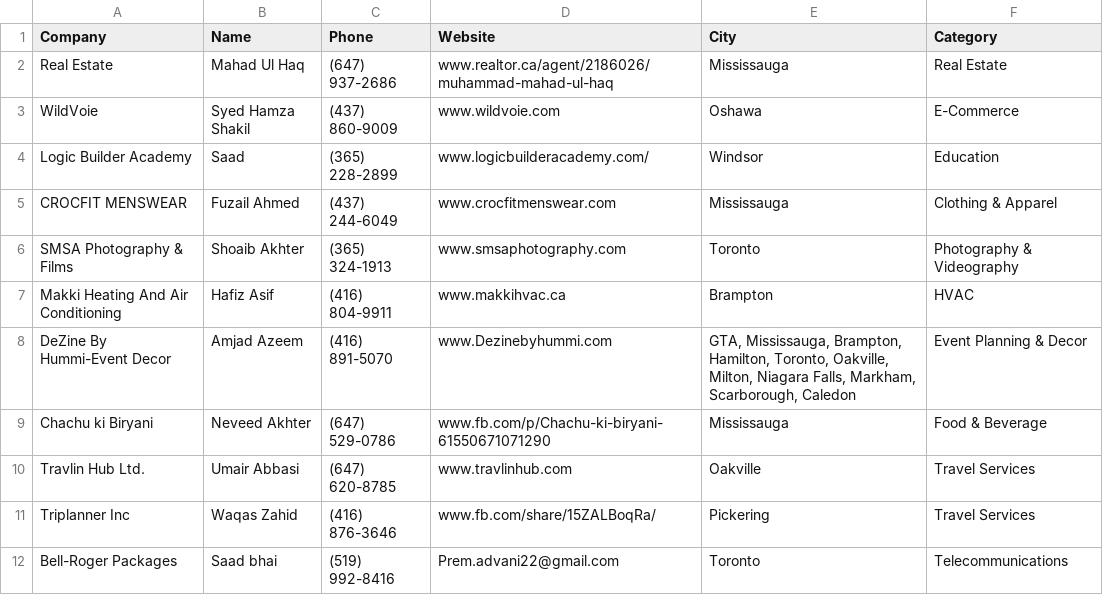
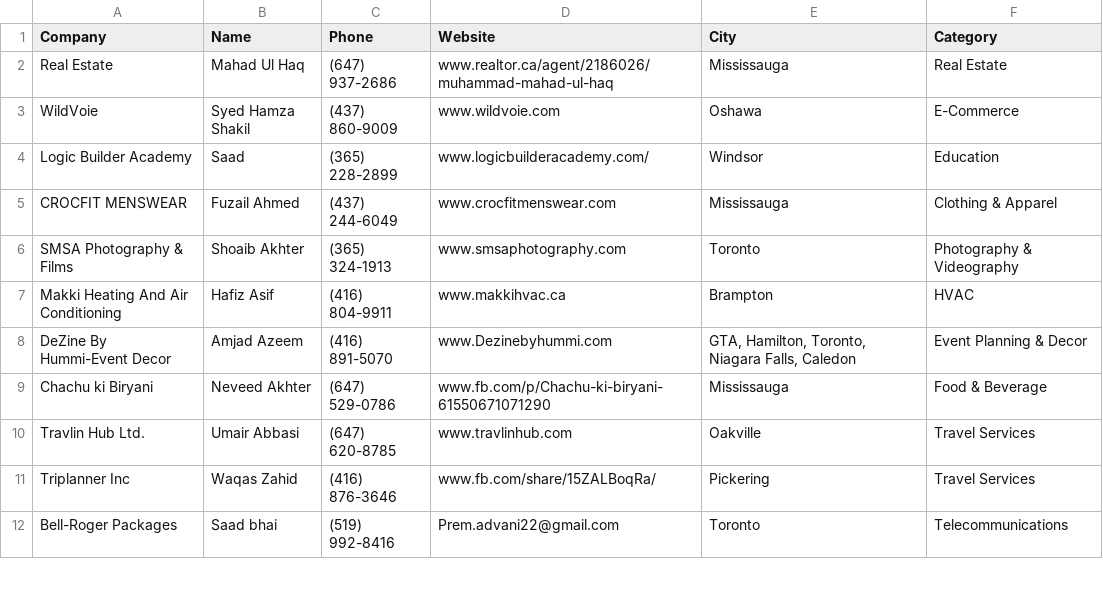
Before and after one commit to Brocode-Canada/yellowpages, a CSV file: directory.csv, drawn as a sheet; only a part is shown.

```diff
--- a/directory.csv
+++ b/directory.csv
@@ -7,3 +7,3 @@ SMSA Photography & Films,Shoaib Akhter,(365) 324-1913,www.smsaphotography.com,To
 Makki Heating And Air Conditioning,Hafiz Asif,(416) 804-9911,www.makkihvac.ca,Brampton,HVAC
-DeZine By Hummi-Event Decor,Amjad Azeem,(416) 891-5070,www.Dezinebyhummi.com,"GTA, Mississauga, Brampton, Hamilton, Toronto, Oakville, Milton, Niagara Falls, Markham, Scarborough, Caledon",Event Planning & Decor
+DeZine By Hummi-Event Decor,Amjad Azeem,(416) 891-5070,www.Dezinebyhummi.com,"GTA, Hamilton, Toronto, Niagara Falls, Caledon",Event Planning & Decor
 Chachu ki Biryani,Neveed Akhter,(647) 529-0786,www.fb.com/p/Chachu-ki-biryani-61550671071290,Mississauga,Food & Beverage
```
Also changed, not shown: 1 other file.
